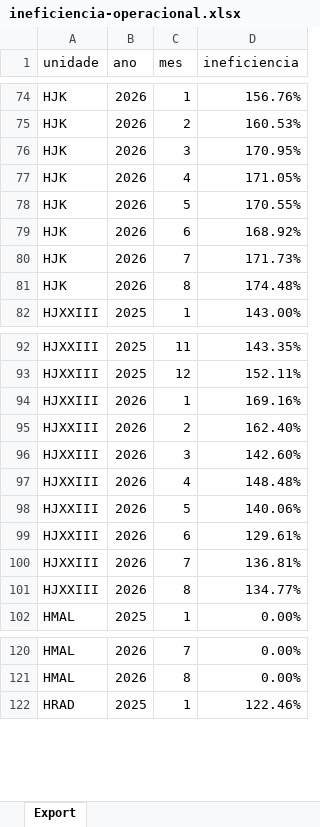
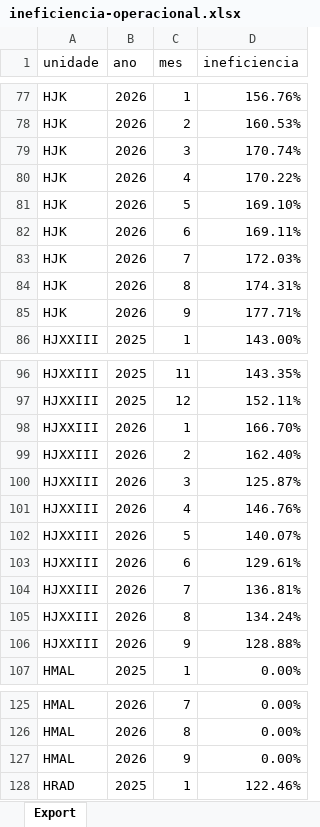
Before and after one commit to transparencia-mg/fhemig_ineficiencia, an Excel workbook: upload/ineficiencia-operacional.xlsx, sheet Export, drawn as a sheet; only a part is shown, gaps mark what is left out; values as stored, in another font and other column widths than the file's, no borders; addresses are those after the commit; the diff covers the shown part only; the diff names each change by its address in the sheet, - before the commit and + after, or states it on an @@ line.

```diff
--- a/upload/ineficiencia-operacional.xlsx (sheet Export)
+++ b/upload/ineficiencia-operacional.xlsx (sheet Export)
-D79 (ineficiencia): 170.95%
+D79 (ineficiencia): 170.74%
-D80 (ineficiencia): 171.05%
+D80 (ineficiencia): 170.22%
-D81 (ineficiencia): 170.55%
+D81 (ineficiencia): 169.10%
-D82 (ineficiencia): 168.92%
+D82 (ineficiencia): 169.11%
-D83 (ineficiencia): 171.73%
+D83 (ineficiencia): 172.03%
-D84 (ineficiencia): 174.48%
+D84 (ineficiencia): 174.31%
+row 85: HJK | 2026 | 9 | 177.71%
-D98 (ineficiencia): 169.16%
+D98 (ineficiencia): 166.70%
-D100 (ineficiencia): 142.60%
+D100 (ineficiencia): 125.87%
-D101 (ineficiencia): 148.48%
+D101 (ineficiencia): 146.76%
-D102 (ineficiencia): 140.06%
+D102 (ineficiencia): 140.07%
-D105 (ineficiencia): 134.77%
+D105 (ineficiencia): 134.24%
+row 106: HJXXIII | 2026 | 9 | 128.88%
+row 127: HMAL | 2026 | 9 | 0.00%
```
Also changed, not shown: 7 added rows and 27 edited cells elsewhere in this sheet.
